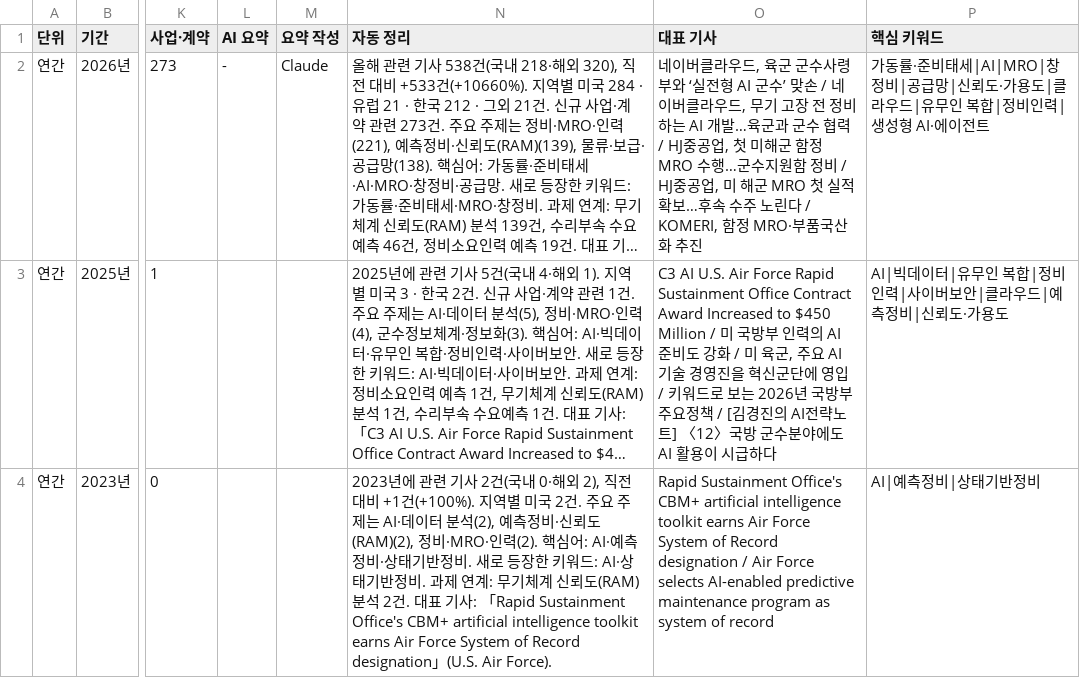
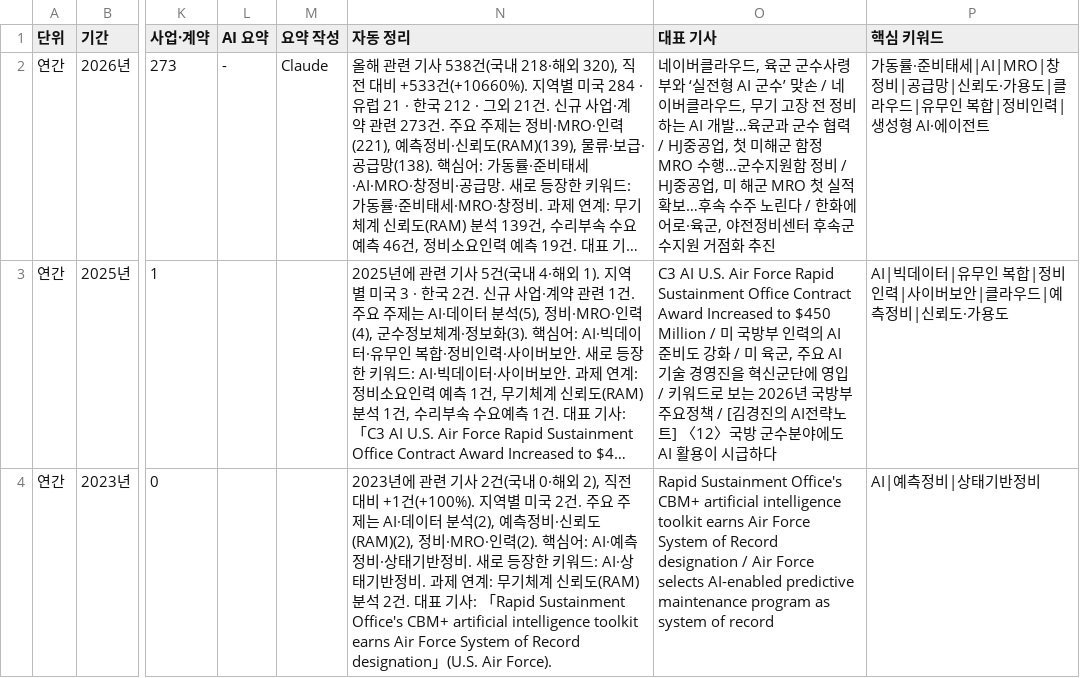
Before and after one commit to JaewoonAhn-HRnews/Logistics-Information-System, a CSV file: data/export/summaries.csv, drawn as a sheet; only a part is shown, gaps mark what is left out; long unchanged cells end in …; the diff covers the shown part only; the diff names each change by its address in the sheet, - before the commit and + after, or states it on an @@ line.

```diff
--- a/data/export/summaries.csv
+++ b/data/export/summaries.csv
-O2 (대표 기사): …린다 / KOMERI, 함정 MRO·부품국산화 추진
+O2 (대표 기사): …린다 / 한화에어로·육군, 야전정비센터 후속군수지원 거점화 추진
```
Also changed, not shown: 2 edited cells elsewhere in this file, data/export/articles.csv, 26 other files.
